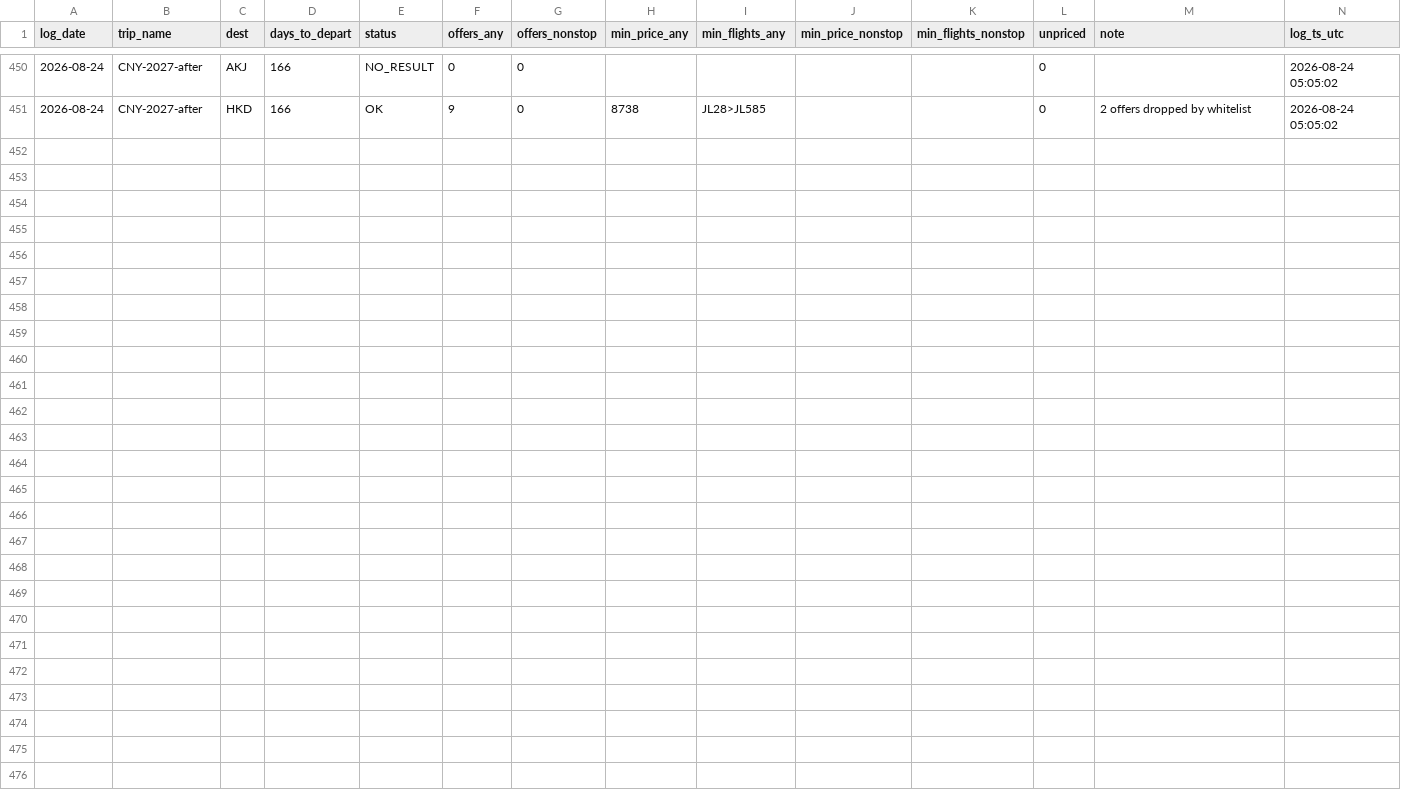
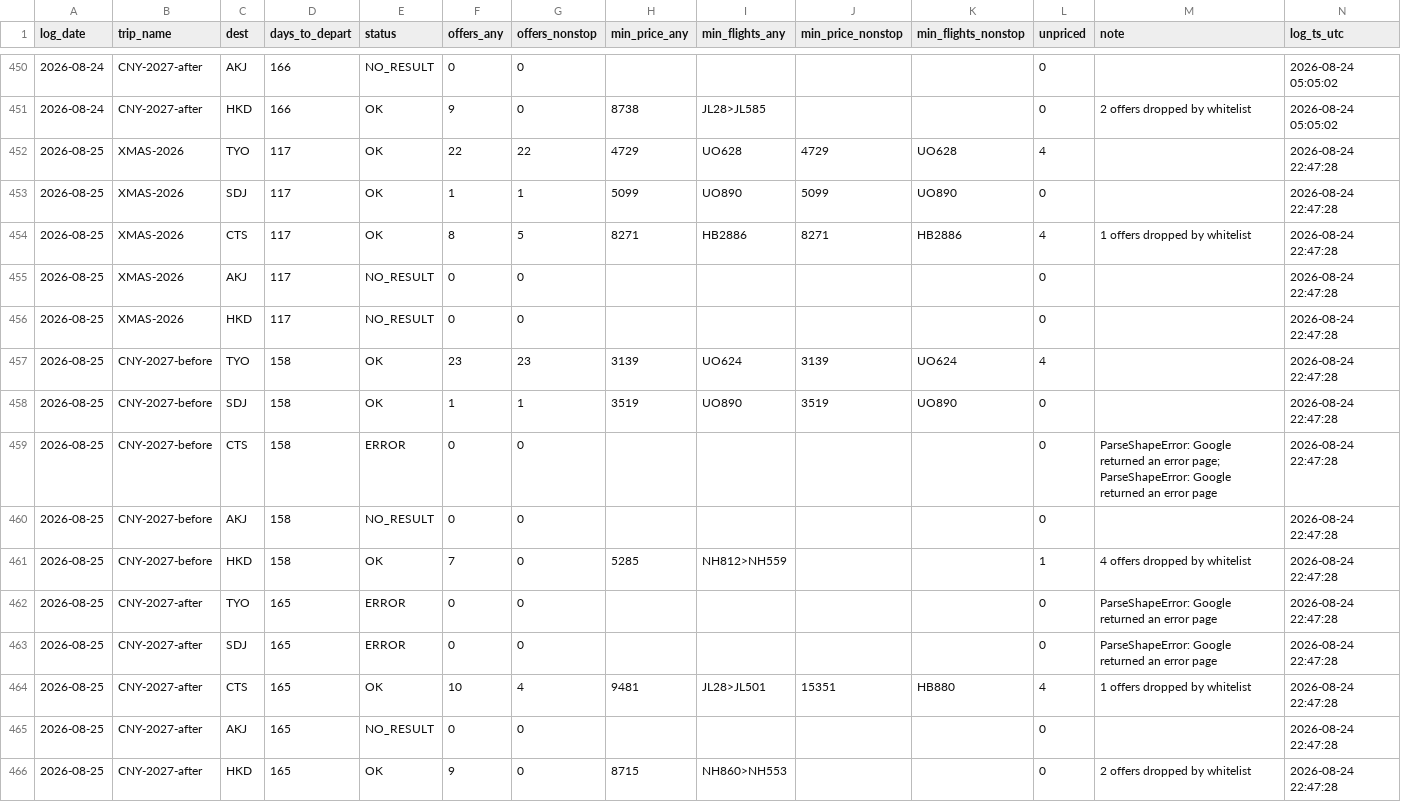
Before and after one commit to ngzzzho/flight-price-tracker, a CSV file: data/dailysummary.csv, drawn as a sheet; only a part is shown, gaps mark what is left out.

```diff
--- a/data/dailysummary.csv
+++ b/data/dailysummary.csv
@@ -451 +451,16 @@ log_date,trip_name,dest,days_to_depart,status,offers_any,offers_nonstop,min_pric
 2026-08-24,CNY-2027-after,HKD,166,OK,9,0,8738,JL28>JL585,,,0,2 offers dropped by whitelist,2026-08-24 05:05:02
+2026-08-25,XMAS-2026,TYO,117,OK,22,22,4729,UO628,4729,UO628,4,,2026-08-24 22:47:28
+2026-08-25,XMAS-2026,SDJ,117,OK,1,1,5099,UO890,5099,UO890,0,,2026-08-24 22:47:28
+2026-08-25,XMAS-2026,CTS,117,OK,8,5,8271,HB2886,8271,HB2886,4,1 offers dropped by whitelist,2026-08-24 22:47:28
+2026-08-25,XMAS-2026,AKJ,117,NO_RESULT,0,0,,,,,0,,2026-08-24 22:47:28
+2026-08-25,XMAS-2026,HKD,117,NO_RESULT,0,0,,,,,0,,2026-08-24 22:47:28
+2026-08-25,CNY-2027-before,TYO,158,OK,23,23,3139,UO624,3139,UO624,4,,2026-08-24 22:47:28
+2026-08-25,CNY-2027-before,SDJ,158,OK,1,1,3519,UO890,3519,UO890,0,,2026-08-24 22:47:28
+2026-08-25,CNY-2027-before,CTS,158,ERROR,0,0,,,,,0,ParseShapeError: Google returned an error page; ParseShapeError: Google returned an error page,2026-08-24 22:47:28
+2026-08-25,CNY-2027-before,AKJ,158,NO_RESULT,0,0,,,,,0,,2026-08-24 22:47:28
+2026-08-25,CNY-2027-before,HKD,158,OK,7,0,5285,NH812>NH559,,,1,4 offers dropped by whitelist,2026-08-24 22:47:28
+2026-08-25,CNY-2027-after,TYO,165,ERROR,0,0,,,,,0,ParseShapeError: Google returned an error page,2026-08-24 22:47:28
+2026-08-25,CNY-2027-after,SDJ,165,ERROR,0,0,,,,,0,ParseShapeError: Google returned an error page,2026-08-24 22:47:28
+2026-08-25,CNY-2027-after,CTS,165,OK,10,4,9481,JL28>JL501,15351,HB880,4,1 offers dropped by whitelist,2026-08-24 22:47:28
+2026-08-25,CNY-2027-after,AKJ,165,NO_RESULT,0,0,,,,,0,,2026-08-24 22:47:28
+2026-08-25,CNY-2027-after,HKD,165,OK,9,0,8715,NH860>NH553,,,0,2 offers dropped by whitelist,2026-08-24 22:47:28
```
Also changed, not shown: 1 other file.
